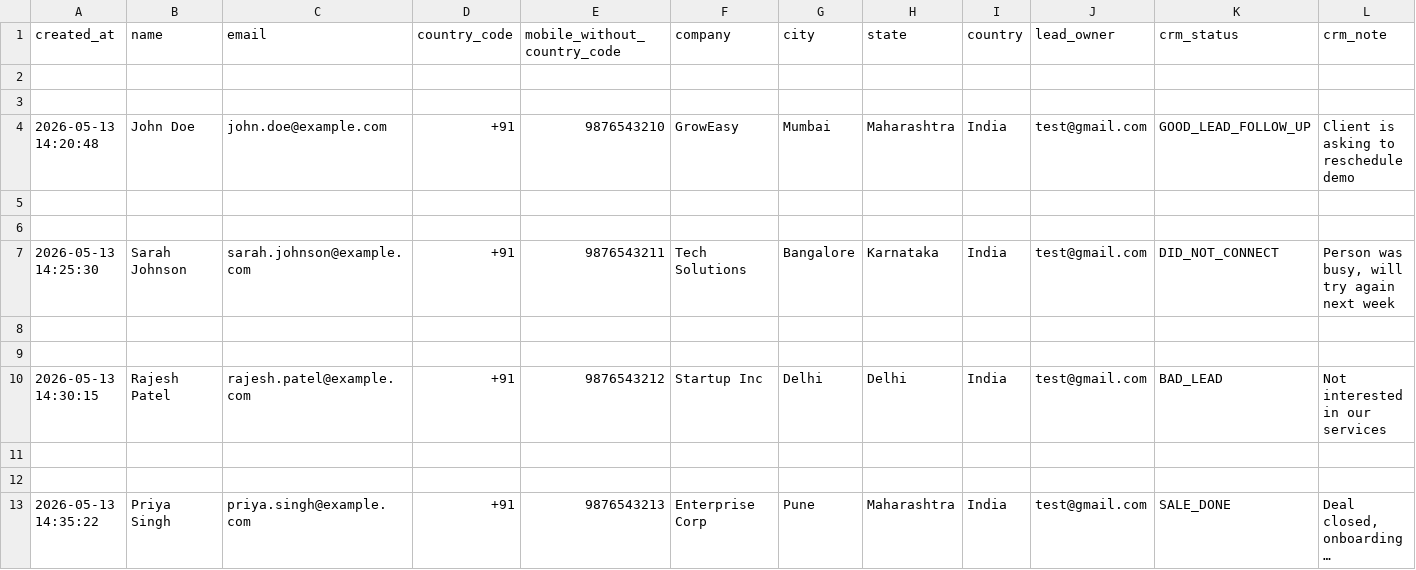
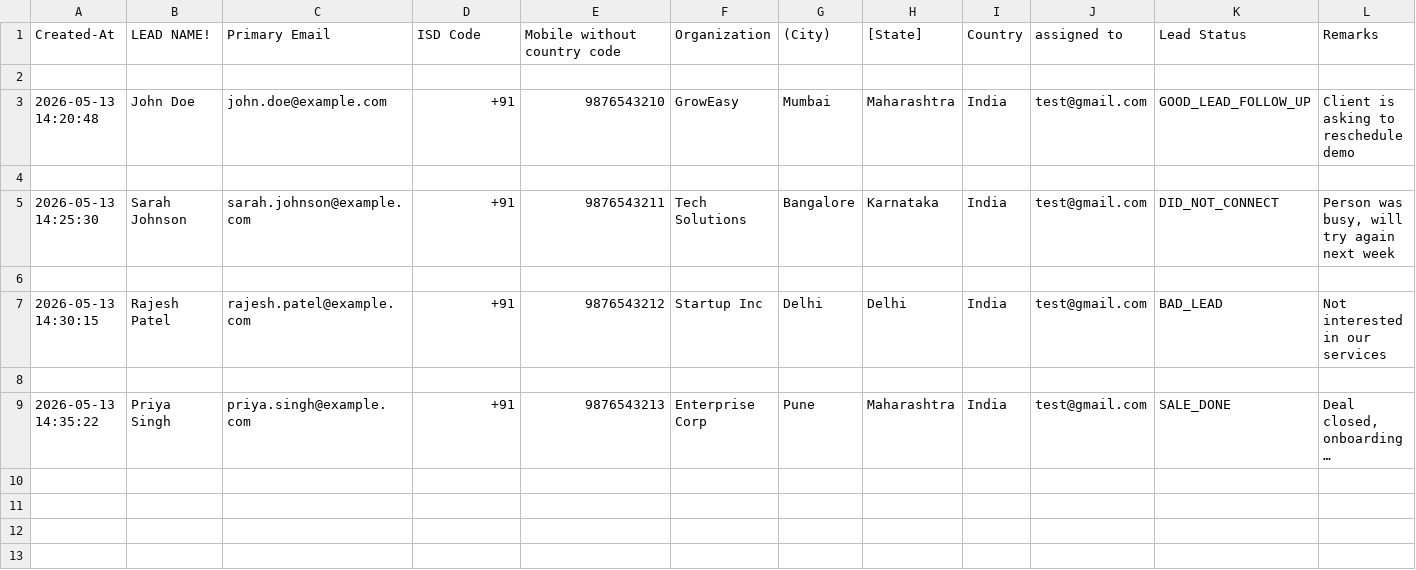
Before and after one commit to Prayaksh/GrowEasyCSV, a CSV file: backend/sample/industry.csv, drawn as a sheet; only a part is shown; long unchanged cells end in …; removed rows and columns are numbered as before the commit, all else as after; rows hold the shown columns only; the diff names each change by its address in the sheet, - before the commit and + after, or states it on an @@ line.

Commit message:
update: backend

```diff
--- a/backend/sample/industry.csv
+++ b/backend/sample/industry.csv
-row 1: created_at | name | email | country_code | mobile_without_country_code | company | city | state | country | lead_owner | crm_status | crm_note
-row 1: (empty)
+row 1: Created-At | LEAD NAME! | Primary Email | ISD Code | Mobile without country code | Organization | (City) | [State] | Country | assigned to | Lead Status | Remarks
-row 6: (empty)
-row 9: (empty)
-row 11: (empty)
```
Also changed, not shown: 5 other files.
